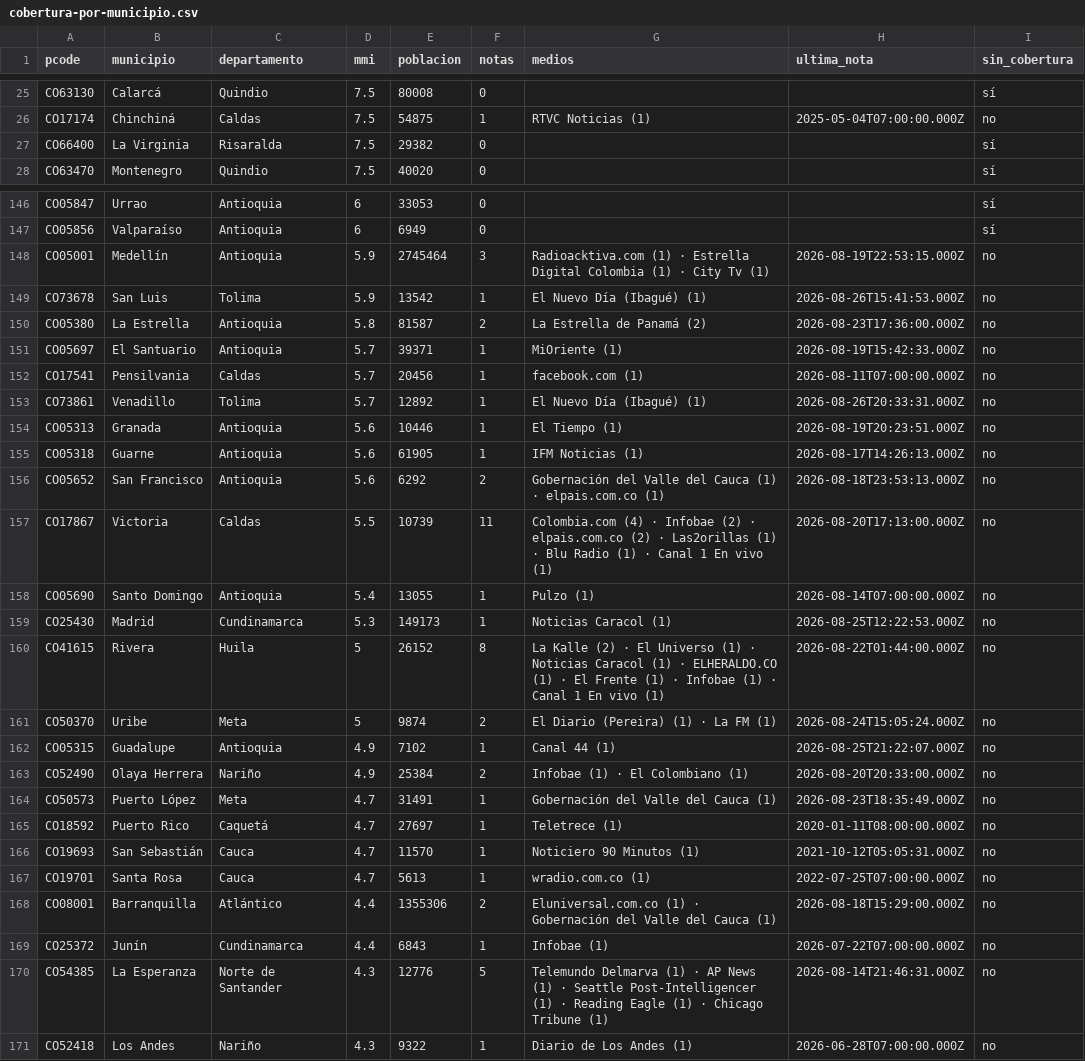
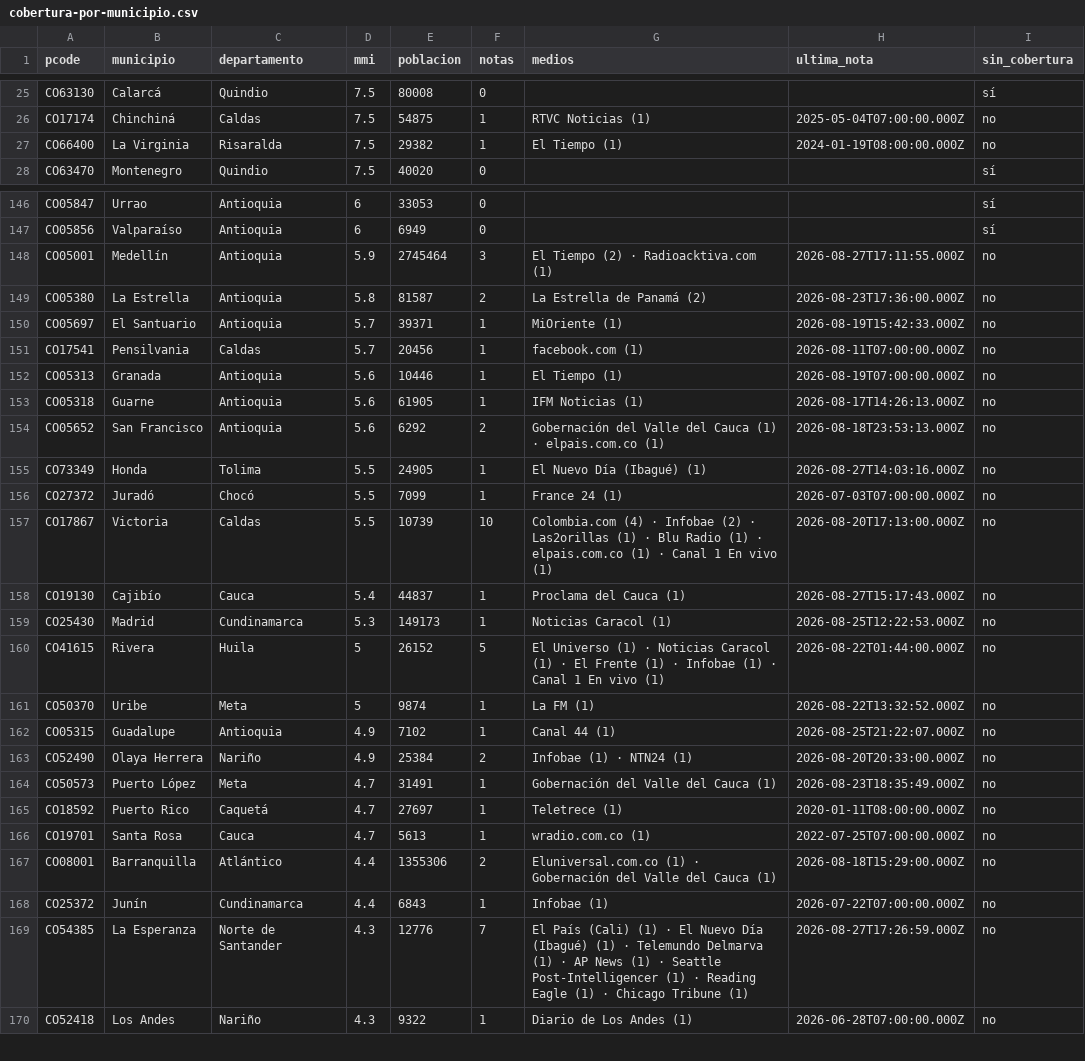
Before and after one commit to YesidAlmanzaGamba/report_cali, a CSV file: data/export/cobertura-por-municipio.csv, drawn as a sheet; only a part is shown, gaps mark what is left out; the diff covers the shown part only.

```diff
--- a/data/export/cobertura-por-municipio.csv
+++ b/data/export/cobertura-por-municipio.csv
@@ -26,3 +26,3 @@ CO63130,Calarcá,Quindio,7.5,80008,0,,,sí
 CO17174,Chinchiná,Caldas,7.5,54875,1,RTVC Noticias (1),2025-05-04T07:00:00.000Z,no
-CO66400,La Virginia,Risaralda,7.5,29382,0,,,sí
+CO66400,La Virginia,Risaralda,7.5,29382,1,El Tiempo (1),2024-01-19T08:00:00.000Z,no
 CO63470,Montenegro,Quindio,7.5,40020,0,,,sí
@@ -147,4 +147,3 @@ CO05847,Urrao,Antioquia,6,33053,0,,,sí
 CO05856,Valparaíso,Antioquia,6,6949,0,,,sí
-CO05001,Medellín,Antioquia,5.9,2745464,3,Radioacktiva.com (1) · Estrella Digital Colombia (1) · City Tv (1),2026-08-19T22:53:15.000Z,no
-CO73678,San Luis,Tolima,5.9,13542,1,El Nuevo Día (Ibagué) (1),2026-08-26T15:41:53.000Z,no
+CO05001,Medellín,Antioquia,5.9,2745464,3,El Tiempo (2) · Radioacktiva.com (1),2026-08-27T17:11:55.000Z,no
 CO05380,La Estrella,Antioquia,5.8,81587,2,La Estrella de Panamá (2),2026-08-23T17:36:00.000Z,no
@@ -152,16 +151,16 @@ CO05697,El Santuario,Antioquia,5.7,39371,1,MiOriente (1),2026-08-19T15:42:33.000
 CO17541,Pensilvania,Caldas,5.7,20456,1,facebook.com (1),2026-08-11T07:00:00.000Z,no
-CO73861,Venadillo,Tolima,5.7,12892,1,El Nuevo Día (Ibagué) (1),2026-08-26T20:33:31.000Z,no
-CO05313,Granada,Antioquia,5.6,10446,1,El Tiempo (1),2026-08-19T20:23:51.000Z,no
+CO05313,Granada,Antioquia,5.6,10446,1,El Tiempo (1),2026-08-19T07:00:00.000Z,no
 CO05318,Guarne,Antioquia,5.6,61905,1,IFM Noticias (1),2026-08-17T14:26:13.000Z,no
 CO05652,San Francisco,Antioquia,5.6,6292,2,Gobernación del Valle del Cauca (1) · elpais.com.co (1),2026-08-18T23:53:13.000Z,no
-CO17867,Victoria,Caldas,5.5,10739,11,Colombia.com (4) · Infobae (2) · elpais.com.co (2) · Las2orillas (1) · Blu Radio (1) · Canal 1 En vivo (1),2026-08-20T17:13:00.000Z,no
-CO05690,Santo Domingo,Antioquia,5.4,13055,1,Pulzo (1),2026-08-14T07:00:00.000Z,no
+CO73349,Honda,Tolima,5.5,24905,1,El Nuevo Día (Ibagué) (1),2026-08-27T14:03:16.000Z,no
+CO27372,Juradó,Chocó,5.5,7099,1,France 24 (1),2026-07-03T07:00:00.000Z,no
+CO17867,Victoria,Caldas,5.5,10739,10,Colombia.com (4) · Infobae (2) · Las2orillas (1) · Blu Radio (1) · elpais.com.co (1) · Canal 1 En vivo (1),2026-08-20T17:13:00.000Z,no
+CO19130,Cajibío,Cauca,5.4,44837,1,Proclama del Cauca (1),2026-08-27T15:17:43.000Z,no
 CO25430,Madrid,Cundinamarca,5.3,149173,1,Noticias Caracol (1),2026-08-25T12:22:53.000Z,no
-CO41615,Rivera,Huila,5,26152,8,La Kalle (2) · El Universo (1) · Noticias Caracol (1) · ELHERALDO.CO (1) · El Frente (1) · Infobae (1) · Canal 1 En vivo (1),2026-08-22T01:44:00.000Z,no
-CO50370,Uribe,Meta,5,9874,2,El Diario (Pereira) (1) · La FM (1),2026-08-24T15:05:24.000Z,no
+CO41615,Rivera,Huila,5,26152,5,El Universo (1) · Noticias Caracol (1) · El Frente (1) · Infobae (1) · Canal 1 En vivo (1),2026-08-22T01:44:00.000Z,no
+CO50370,Uribe,Meta,5,9874,1,La FM (1),2026-08-22T13:32:52.000Z,no
 CO05315,Guadalupe,Antioquia,4.9,7102,1,Canal 44 (1),2026-08-25T21:22:07.000Z,no
-CO52490,Olaya Herrera,Nariño,4.9,25384,2,Infobae (1) · El Colombiano (1),2026-08-20T20:33:00.000Z,no
+CO52490,Olaya Herrera,Nariño,4.9,25384,2,Infobae (1) · NTN24 (1),2026-08-20T20:33:00.000Z,no
 CO50573,Puerto López,Meta,4.7,31491,1,Gobernación del Valle del Cauca (1),2026-08-23T18:35:49.000Z,no
 CO18592,Puerto Rico,Caquetá,4.7,27697,1,Teletrece (1),2020-01-11T08:00:00.000Z,no
-CO19693,San Sebastián,Cauca,4.7,11570,1,Noticiero 90 Minutos (1),2021-10-12T05:05:31.000Z,no
 CO19701,Santa Rosa,Cauca,4.7,5613,1,wradio.com.co (1),2022-07-25T07:00:00.000Z,no
@@ -169,3 +168,3 @@ CO08001,Barranquilla,Atlántico,4.4,1355306,2,Eluniversal.com.co (1) · Gobernac
 CO25372,Junín,Cundinamarca,4.4,6843,1,Infobae (1),2026-07-22T07:00:00.000Z,no
-CO54385,La Esperanza,Norte de Santander,4.3,12776,5,Telemundo Delmarva (1) · AP News (1) · Seattle Post-Intelligencer (1) · Reading Eagle (1) · Chicago Tribune (1),2026-08-14T21:46:31.000Z,no
+CO54385,La Esperanza,Norte de Santander,4.3,12776,7,El País (Cali) (1) · El Nuevo Día (Ibagué) (1) · Telemundo Delmarva (1) · AP News (1) · Seattle Post-Intelligencer (1) · Reading Eagle (1) · Chicago Tribune (1),2026-08-27T17:26:59.000Z,no
 CO52418,Los Andes,Nariño,4.3,9322,1,Diario de Los Andes (1),2026-06-28T07:00:00.000Z,no
```
Also changed, not shown: 3 removed rows and 54 edited cells elsewhere in this file, data/export/observaciones.csv, 6 other files.
